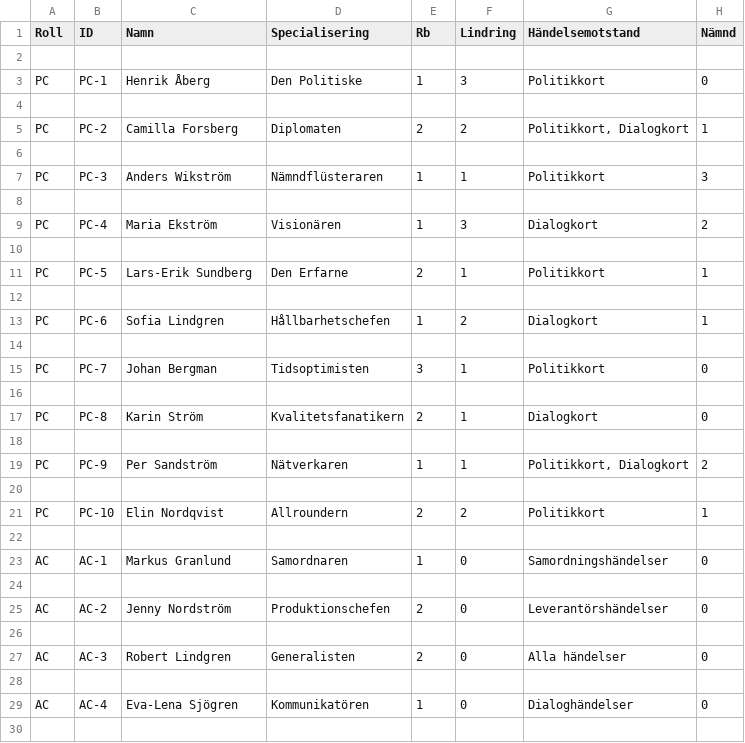
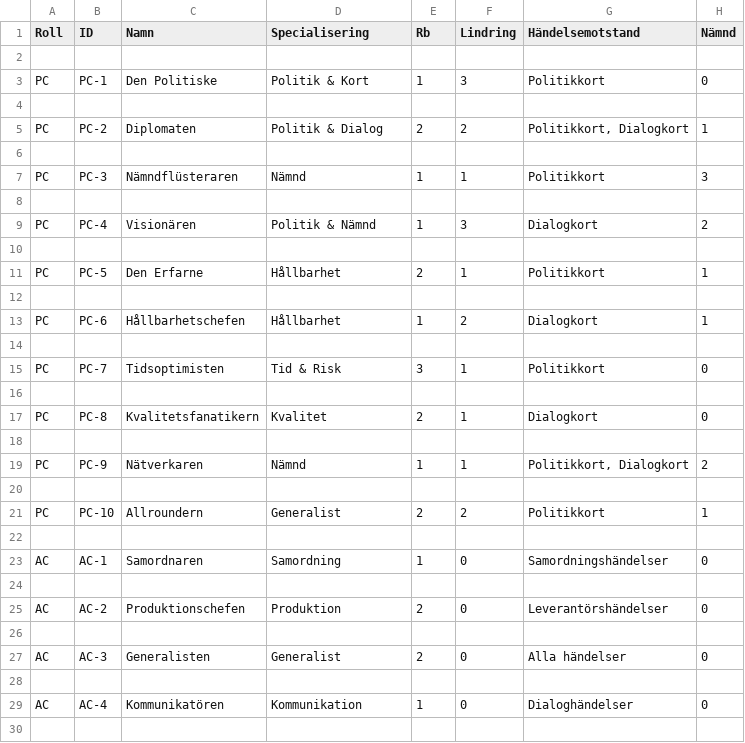
Before and after one commit to Knixlas/PMOPOLY, a CSV file: data/PU_PL_personal.csv, drawn as a sheet; only a part is shown; the diff covers the shown part only; the diff names each change by its address in the sheet, - before the commit and + after, or states it on an @@ line.

```diff
--- a/data/PU_PL_personal.csv
+++ b/data/PU_PL_personal.csv
-C3 (Namn): Henrik Åberg
+C3 (Namn): Den Politiske
-D3 (Specialisering): Den Politiske
+D3 (Specialisering): Politik & Kort
-C5 (Namn): Camilla Forsberg
+C5 (Namn): Diplomaten
-D5 (Specialisering): Diplomaten
+D5 (Specialisering): Politik & Dialog
-C7 (Namn): Anders Wikström
+C7 (Namn): Nämndflüsteraren
-D7 (Specialisering): Nämndflüsteraren
+D7 (Specialisering): Nämnd
-C9 (Namn): Maria Ekström
+C9 (Namn): Visionären
-D9 (Specialisering): Visionären
+D9 (Specialisering): Politik & Nämnd
-C11 (Namn): Lars-Erik Sundberg
+C11 (Namn): Den Erfarne
-D11 (Specialisering): Den Erfarne
+D11 (Specialisering): Hållbarhet
-C13 (Namn): Sofia Lindgren
+C13 (Namn): Hållbarhetschefen
-D13 (Specialisering): Hållbarhetschefen
+D13 (Specialisering): Hållbarhet
-C15 (Namn): Johan Bergman
+C15 (Namn): Tidsoptimisten
-D15 (Specialisering): Tidsoptimisten
+D15 (Specialisering): Tid & Risk
-C17 (Namn): Karin Ström
+C17 (Namn): Kvalitetsfanatikern
-D17 (Specialisering): Kvalitetsfanatikern
+D17 (Specialisering): Kvalitet
-C19 (Namn): Per Sandström
+C19 (Namn): Nätverkaren
-D19 (Specialisering): Nätverkaren
+D19 (Specialisering): Nämnd
-C21 (Namn): Elin Nordqvist
+C21 (Namn): Allroundern
-D21 (Specialisering): Allroundern
+D21 (Specialisering): Generalist
-C23 (Namn): Markus Granlund
+C23 (Namn): Samordnaren
-D23 (Specialisering): Samordnaren
+D23 (Specialisering): Samordning
-C25 (Namn): Jenny Nordström
+C25 (Namn): Produktionschefen
-D25 (Specialisering): Produktionschefen
+D25 (Specialisering): Produktion
-C27 (Namn): Robert Lindgren
+C27 (Namn): Generalisten
-D27 (Specialisering): Generalisten
+D27 (Specialisering): Generalist
-C29 (Namn): Eva-Lena Sjögren
+C29 (Namn): Kommunikatören
-D29 (Specialisering): Kommunikatören
+D29 (Specialisering): Kommunikation
```
Also changed, not shown: 12 edited cells elsewhere in this file.
